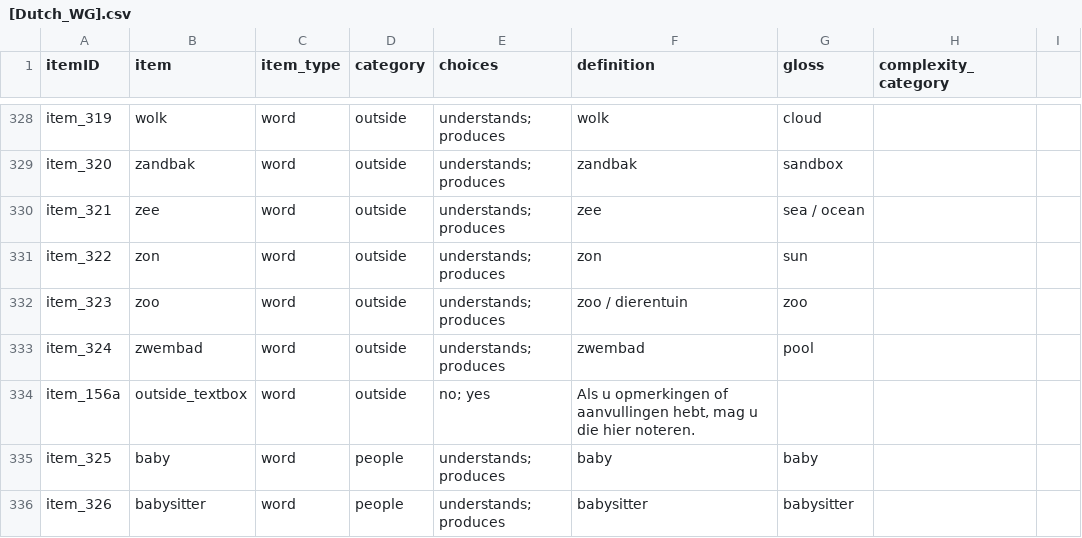
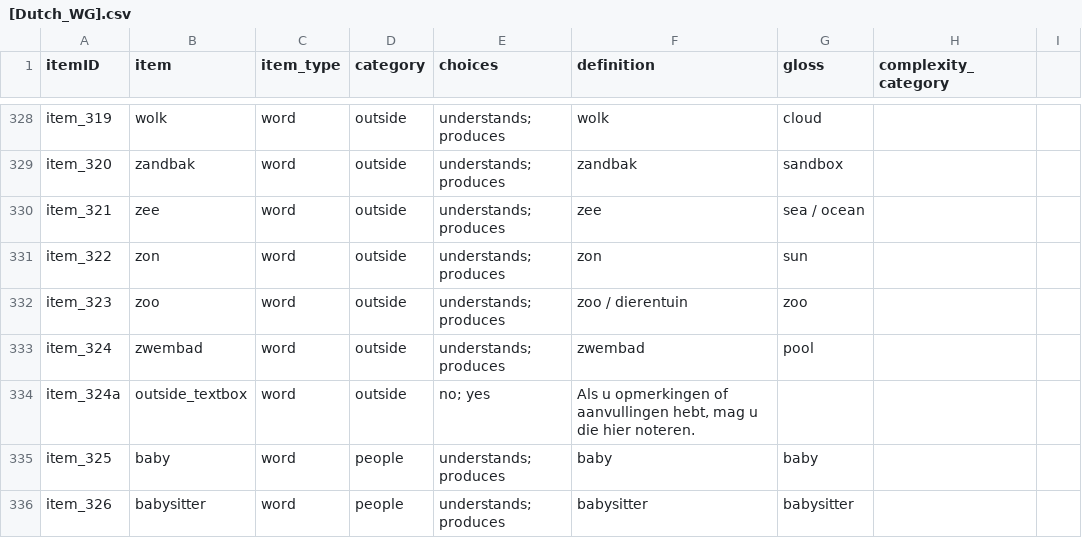
Before and after one commit to langcog/web-cdi, a CSV file: webcdi/cdi_form_csv/[Dutch_WG].csv, drawn as a sheet; only a part is shown, gaps mark what is left out.

Commit message:
Dutch changes

```diff
--- a/webcdi/cdi_form_csv/[Dutch_WG].csv
+++ b/webcdi/cdi_form_csv/[Dutch_WG].csv
@@ -333,3 +333,3 @@ item_323,zoo,word,outside,understands; produces,zoo / dierentuin,zoo,,,
 item_324,zwembad,word,outside,understands; produces,zwembad,pool,,,
-item_156a,outside_textbox,word,outside,no; yes,"Als u opmerkingen of aanvullingen hebt, mag u die hier noteren.",,,,
+item_324a,outside_textbox,word,outside,no; yes,"Als u opmerkingen of aanvullingen hebt, mag u die hier noteren.",,,,
 item_325,baby,word,people,understands; produces,baby,baby,,,	
```
Also changed, not shown: 2 other files.
